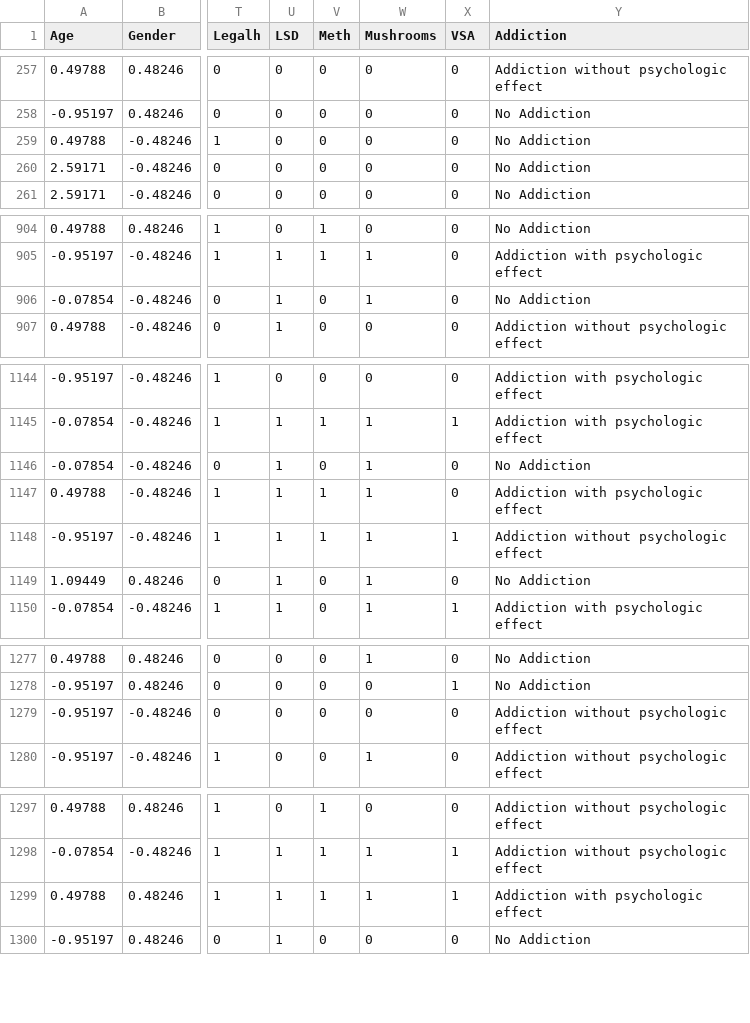
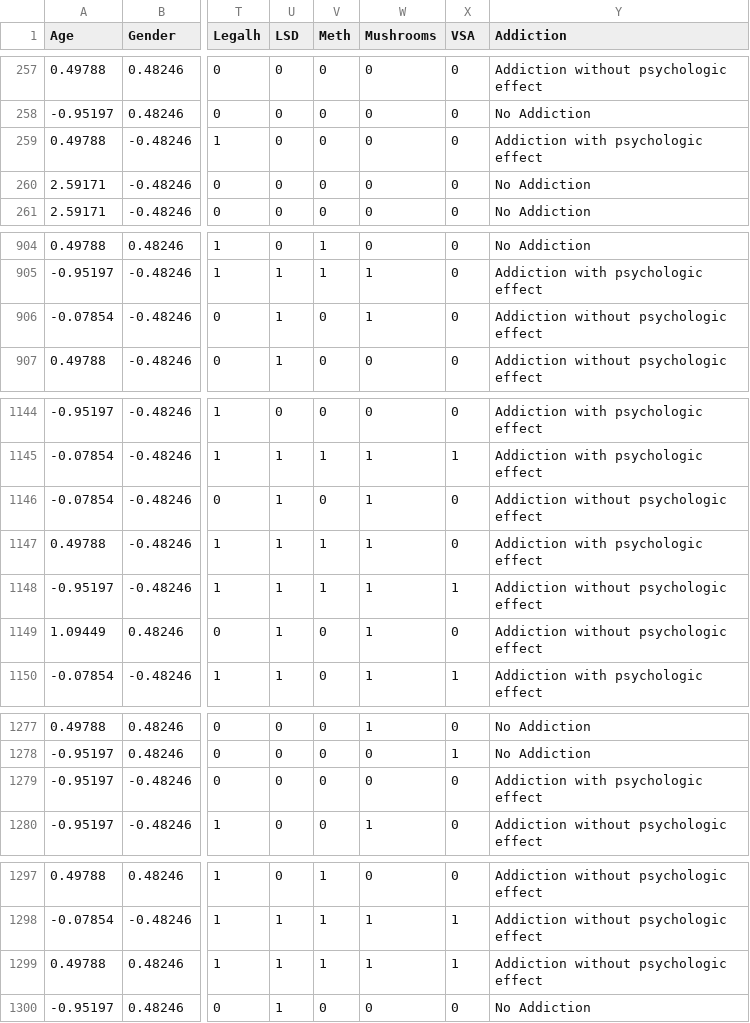
Before and after one commit to Thanujan-Puvikaran/Projet_data_a4, a CSV file: Projet/Analyse_Exploratoire/data_multivariate.csv, drawn as a sheet; only a part is shown, gaps mark what is left out; the diff covers the shown part only; the diff names each change by its address in the sheet, - before the commit and + after, or states it on an @@ line.

Commit message:
Update data_multivariate.csv

```diff
--- a/Projet/Analyse_Exploratoire/data_multivariate.csv
+++ b/Projet/Analyse_Exploratoire/data_multivariate.csv
-Y259 (Addiction): No Addiction
+Y259 (Addiction): Addiction with psychologic effect
-Y906 (Addiction): No Addiction
+Y906 (Addiction): Addiction without psychologic effect
-Y1146 (Addiction): No Addiction
+Y1146 (Addiction): Addiction without psychologic effect
-Y1149 (Addiction): No Addiction
+Y1149 (Addiction): Addiction without psychologic effect
-Y1279 (Addiction): Addiction without psychologic effect
+Y1279 (Addiction): Addiction with psychologic effect
-Y1299 (Addiction): Addiction with psychologic effect
+Y1299 (Addiction): Addiction without psychologic effect
```
Also changed, not shown: 1 edited cell elsewhere in this file.
